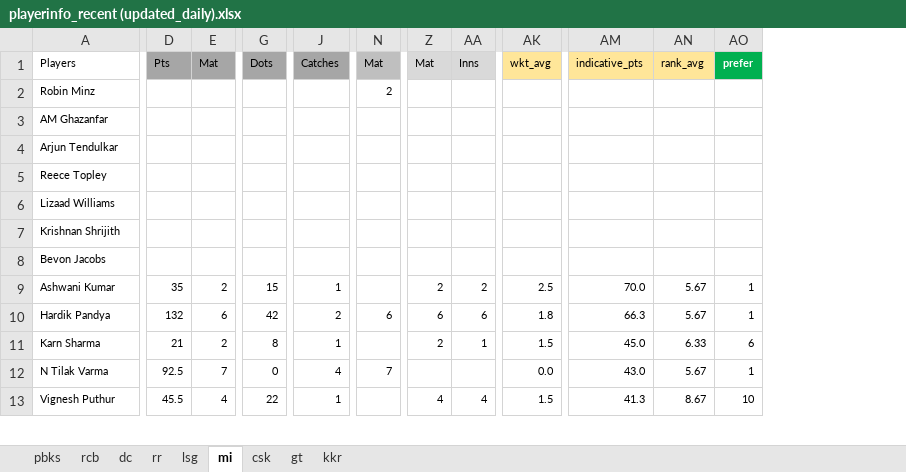
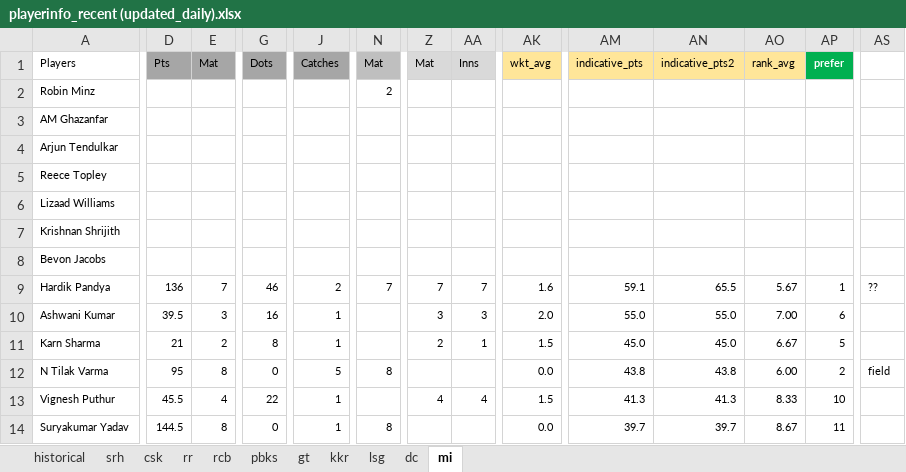
Before and after one commit to quickSilverShanks/IPL-CricPred, an Excel workbook: analysis/playerinfo_recent (updated_daily).xlsx, sheet mi, drawn as a sheet; only a part is shown, gaps mark what is left out; values as stored, in another font and other column widths than the file's, no borders; conditional formats not drawn; removed rows and columns are numbered as before the commit, all else as after; rows hold the shown columns only; the diff covers the shown part only; the diff names each change by its address in the sheet, - before the commit and + after, or states it on an @@ line.

```diff
--- a/analysis/playerinfo_recent (updated_daily).xlsx (sheet mi)
+++ b/analysis/playerinfo_recent (updated_daily).xlsx (sheet mi)
+sheet tab: historical
+sheet tab: srh
@@ sheet tab order changed: historical | srh | csk | rr | rcb | pbks | gt | kkr | lsg | dc | mi @@
+column AN, rows 1-9: indicative_pts2 |  |  |  |  |  |  |  | 65.5; rows 11-13: 45.0 | 43.8 | 41.3
+column AS, row 9: ??; row 12: field
-row 9: Ashwani Kumar | 35 | 2 | 15 | 1 |  | 2 | 2 | 2.5 | 70.0 | 5.67 | 1
-D9: 132
+D9: 136
-E9: 6
+E9: 7
-G9: 42
+G9: 46
-N9: 6
+N9: 7
-Z9: 6
+Z9: 7
-AA9: 6
+AA9: 7
-AK9: 1.8
+AK9: 1.6
-AM9: 66.3
+AM9: 59.1
+row 10: Ashwani Kumar | 39.5 | 3 | 16 | 1 |  | 3 | 3 | 2.0 | 55.0 | 55.0 | 7.00 | 6
-AO11: 6.33
+AO11: 6.67
-AP11: 6
+AP11: 5
-D12: 92.5
+D12: 95
-E12: 7
+E12: 8
-J12: 4
+J12: 5
-N12: 7
+N12: 8
-AM12: 43.0
+AM12: 43.8
-AO12: 5.67
+AO12: 6.00
-AP12: 1
+AP12: 2
-AO13: 8.67
+AO13: 8.33
+row 14: Suryakumar Yadav | 144.5 | 8 | 0 | 1 | 8 |  |  | 0.0 | 39.7 | 39.7 | 8.67 | 11
```
Also changed, not shown: 4 added rows, 5 removed rows and 61 edited cells elsewhere in this sheet, sheet rcb, sheet csk, sheet dc, sheet lsg, sheet rr, formulas that keep their value, charts or pictures, 1 other file.
